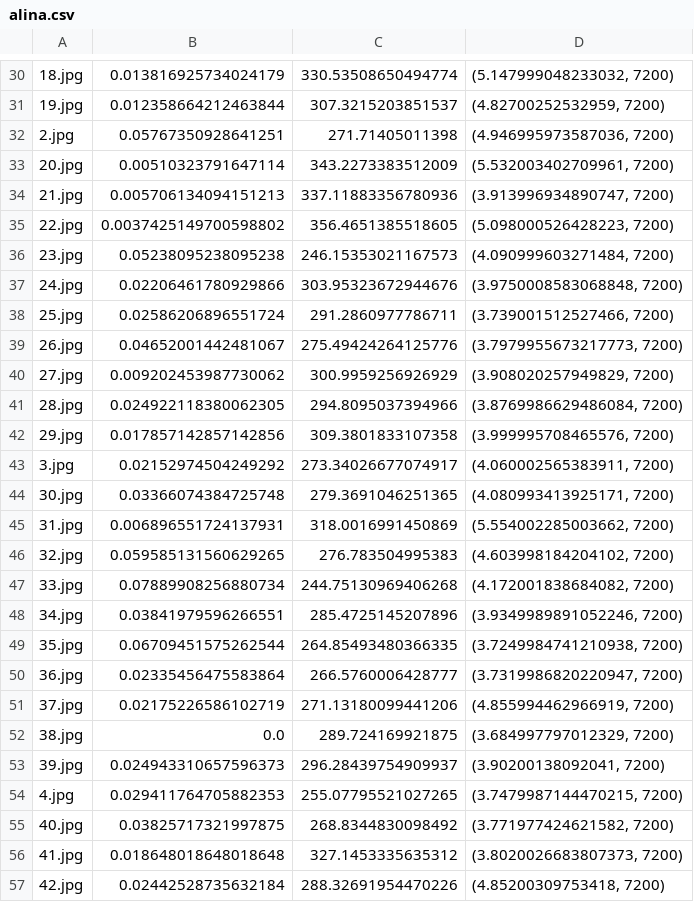
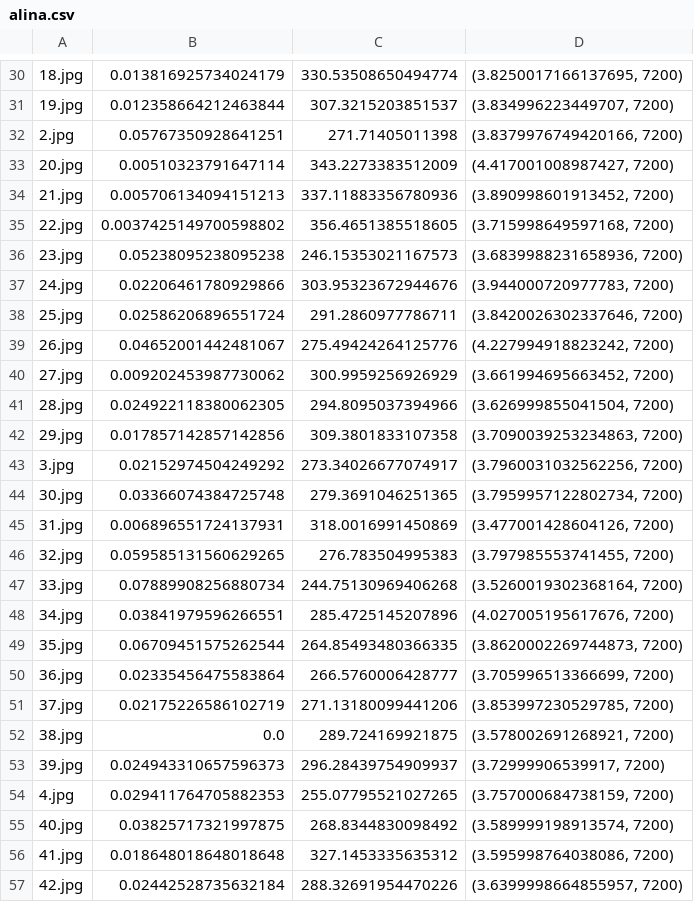
Before and after one commit to alina0501/ObjectsRecognition, a CSV file: lab2/outp/alina.csv, drawn as a sheet; only a part is shown, gaps mark what is left out; the diff covers the shown part only.

```diff
--- a/lab2/outp/alina.csv
+++ b/lab2/outp/alina.csv
@@ -30,28 +30,28 @@
-18.jpg,0.013816925734024179,330.53508650494774,"(5.147999048233032, 7200)"
-19.jpg,0.012358664212463844,307.3215203851537,"(4.82700252532959, 7200)"
-2.jpg,0.05767350928641251,271.71405011398,"(4.946995973587036, 7200)"
-20.jpg,0.00510323791647114,343.2273383512009,"(5.532003402709961, 7200)"
-21.jpg,0.005706134094151213,337.11883356780936,"(3.913996934890747, 7200)"
-22.jpg,0.0037425149700598802,356.4651385518605,"(5.098000526428223, 7200)"
-23.jpg,0.05238095238095238,246.15353021167573,"(4.090999603271484, 7200)"
-24.jpg,0.02206461780929866,303.95323672944676,"(3.9750008583068848, 7200)"
-25.jpg,0.02586206896551724,291.2860977786711,"(3.739001512527466, 7200)"
-26.jpg,0.04652001442481067,275.49424264125776,"(3.7979955673217773, 7200)"
-27.jpg,0.009202453987730062,300.9959256926929,"(3.908020257949829, 7200)"
-28.jpg,0.024922118380062305,294.8095037394966,"(3.8769986629486084, 7200)"
-29.jpg,0.017857142857142856,309.3801833107358,"(3.999995708465576, 7200)"
-3.jpg,0.02152974504249292,273.34026677074917,"(4.060002565383911, 7200)"
-30.jpg,0.03366074384725748,279.3691046251365,"(4.080993413925171, 7200)"
-31.jpg,0.006896551724137931,318.0016991450869,"(5.554002285003662, 7200)"
-32.jpg,0.059585131560629265,276.783504995383,"(4.603998184204102, 7200)"
-33.jpg,0.07889908256880734,244.75130969406268,"(4.172001838684082, 7200)"
-34.jpg,0.03841979596266551,285.4725145207896,"(3.9349989891052246, 7200)"
-35.jpg,0.06709451575262544,264.85493480366335,"(3.7249984741210938, 7200)"
-36.jpg,0.02335456475583864,266.5760006428777,"(3.7319986820220947, 7200)"
-37.jpg,0.02175226586102719,271.13180099441206,"(4.855994462966919, 7200)"
-38.jpg,0.0,289.724169921875,"(3.684997797012329, 7200)"
-39.jpg,0.024943310657596373,296.28439754909937,"(3.90200138092041, 7200)"
-4.jpg,0.029411764705882353,255.07795521027265,"(3.7479987144470215, 7200)"
-40.jpg,0.03825717321997875,268.8344830098492,"(3.771977424621582, 7200)"
-41.jpg,0.018648018648018648,327.1453335635312,"(3.8020026683807373, 7200)"
-42.jpg,0.02442528735632184,288.32691954470226,"(4.85200309753418, 7200)"
+18.jpg,0.013816925734024179,330.53508650494774,"(3.8250017166137695, 7200)"
+19.jpg,0.012358664212463844,307.3215203851537,"(3.834996223449707, 7200)"
+2.jpg,0.05767350928641251,271.71405011398,"(3.8379976749420166, 7200)"
+20.jpg,0.00510323791647114,343.2273383512009,"(4.417001008987427, 7200)"
+21.jpg,0.005706134094151213,337.11883356780936,"(3.890998601913452, 7200)"
+22.jpg,0.0037425149700598802,356.4651385518605,"(3.715998649597168, 7200)"
+23.jpg,0.05238095238095238,246.15353021167573,"(3.6839988231658936, 7200)"
+24.jpg,0.02206461780929866,303.95323672944676,"(3.944000720977783, 7200)"
+25.jpg,0.02586206896551724,291.2860977786711,"(3.8420026302337646, 7200)"
+26.jpg,0.04652001442481067,275.49424264125776,"(4.227994918823242, 7200)"
+27.jpg,0.009202453987730062,300.9959256926929,"(3.661994695663452, 7200)"
+28.jpg,0.024922118380062305,294.8095037394966,"(3.626999855041504, 7200)"
+29.jpg,0.017857142857142856,309.3801833107358,"(3.7090039253234863, 7200)"
+3.jpg,0.02152974504249292,273.34026677074917,"(3.7960031032562256, 7200)"
+30.jpg,0.03366074384725748,279.3691046251365,"(3.7959957122802734, 7200)"
+31.jpg,0.006896551724137931,318.0016991450869,"(3.477001428604126, 7200)"
+32.jpg,0.059585131560629265,276.783504995383,"(3.797985553741455, 7200)"
+33.jpg,0.07889908256880734,244.75130969406268,"(3.5260019302368164, 7200)"
+34.jpg,0.03841979596266551,285.4725145207896,"(4.027005195617676, 7200)"
+35.jpg,0.06709451575262544,264.85493480366335,"(3.8620002269744873, 7200)"
+36.jpg,0.02335456475583864,266.5760006428777,"(3.705996513366699, 7200)"
+37.jpg,0.02175226586102719,271.13180099441206,"(3.853997230529785, 7200)"
+38.jpg,0.0,289.724169921875,"(3.578002691268921, 7200)"
+39.jpg,0.024943310657596373,296.28439754909937,"(3.72999906539917, 7200)"
+4.jpg,0.029411764705882353,255.07795521027265,"(3.757000684738159, 7200)"
+40.jpg,0.03825717321997875,268.8344830098492,"(3.589999198913574, 7200)"
+41.jpg,0.018648018648018648,327.1453335635312,"(3.595998764038086, 7200)"
+42.jpg,0.02442528735632184,288.32691954470226,"(3.6399998664855957, 7200)"
```
Also changed, not shown: 90 edited cells elsewhere in this file, lab2/outp/olya.csv, lab2/outp/seva.csv, 4 other files.
